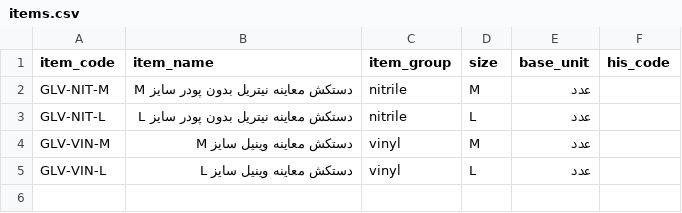
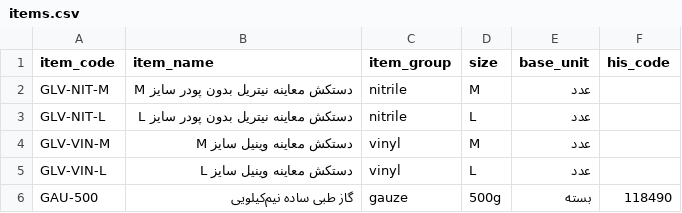
Before and after one commit to purfar56/purfar, a CSV file: projects/glove-pilot/config/items.csv, drawn as a sheet; the diff names each change by its address in the sheet, - before the commit and + after, or states it on an @@ line.

```diff
--- a/projects/glove-pilot/config/items.csv
+++ b/projects/glove-pilot/config/items.csv
+row 6: GAU-500 | گاز طبی ساده نیم‌کیلویی | gauze | 500g | بسته | 118490
```
Also changed, not shown: projects/glove-pilot/config/billing_rules.csv, projects/glove-pilot/config/norms.csv, 9 other files.
